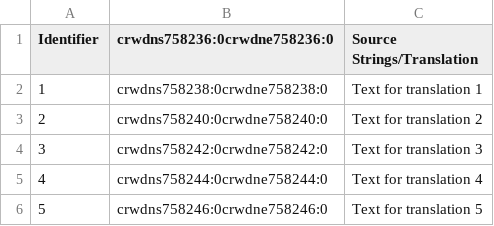
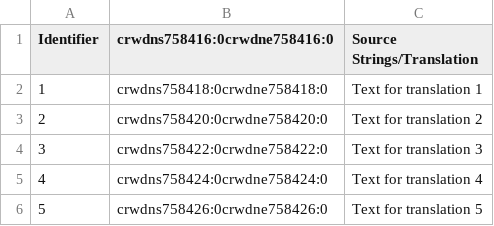
Before and after one commit to Gosteeva/diploma-star, a CSV file: file samples/hy-AM.Sample.csv, drawn as a sheet.

Commit message:
New translations Sample.csv (Armenian)

```diff
--- a/file samples/hy-AM.Sample.csv
+++ b/file samples/hy-AM.Sample.csv
@@ -1,6 +1,6 @@
-"Identifier","crwdns758236:0crwdne758236:0","Source Strings/Translation"
-"1","crwdns758238:0crwdne758238:0","Text for translation 1"
-"2","crwdns758240:0crwdne758240:0","Text for translation 2"
-"3","crwdns758242:0crwdne758242:0","Text for translation 3"
-"4","crwdns758244:0crwdne758244:0","Text for translation 4"
-"5","crwdns758246:0crwdne758246:0","Text for translation 5"
+"Identifier","crwdns758416:0crwdne758416:0","Source Strings/Translation"
+"1","crwdns758418:0crwdne758418:0","Text for translation 1"
+"2","crwdns758420:0crwdne758420:0","Text for translation 2"
+"3","crwdns758422:0crwdne758422:0","Text for translation 3"
+"4","crwdns758424:0crwdne758424:0","Text for translation 4"
+"5","crwdns758426:0crwdne758426:0","Text for translation 5"
```
